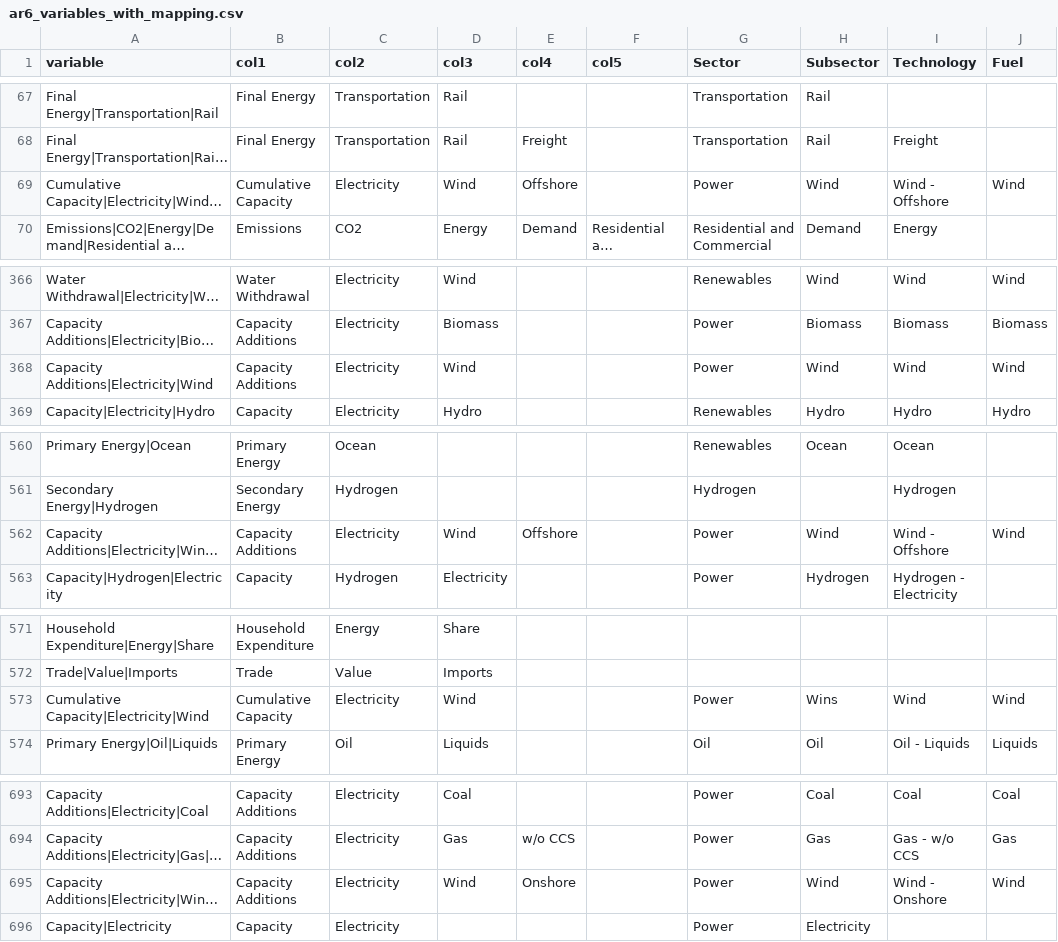
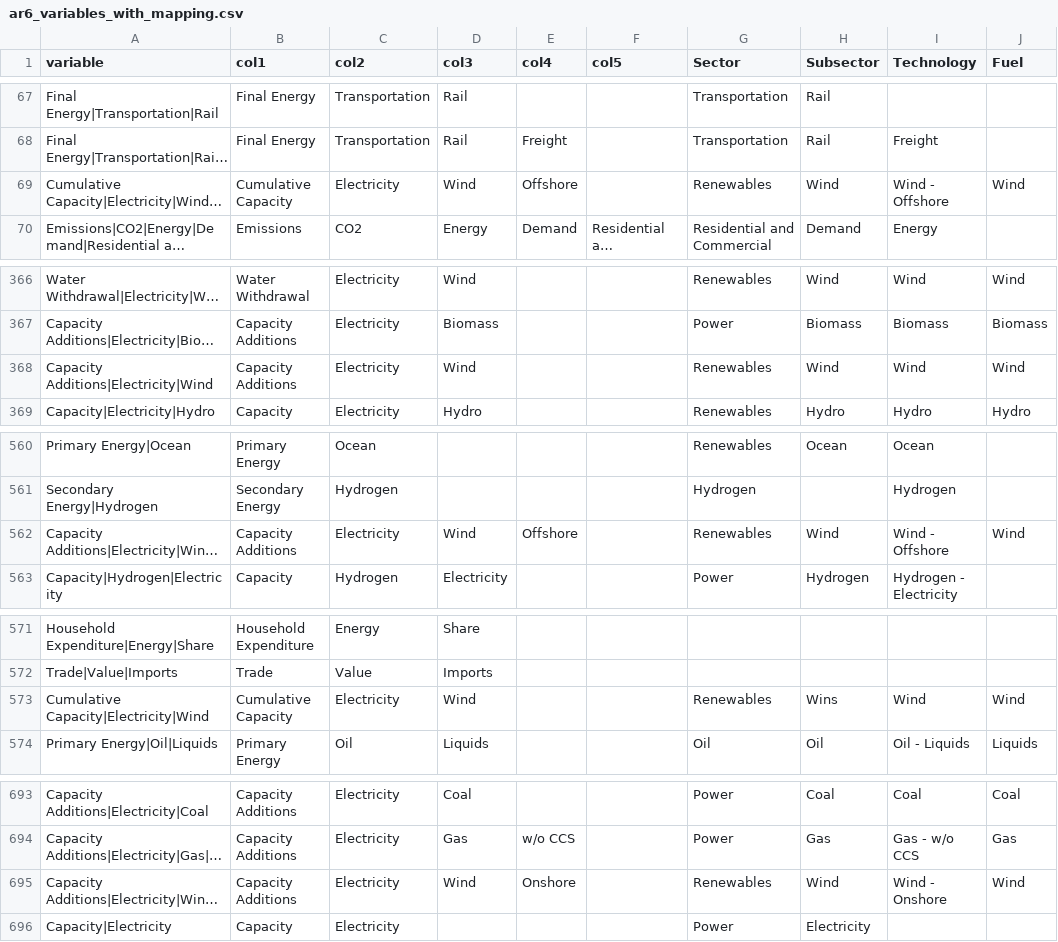
Before and after one commit to Theia-Finance-Labs/ar6_scenario_workflow, a CSV file: ar6_variables_with_mapping.csv, drawn as a sheet; only a part is shown, gaps mark what is left out; long unchanged cells end in …; the diff covers the shown part only; the diff names each change by its address in the sheet, - before the commit and + after, or states it on an @@ line.

Commit message:
Update ar6_variables_with_mapping.csv

```diff
--- a/ar6_variables_with_mapping.csv
+++ b/ar6_variables_with_mapping.csv
-G69 (Sector): Power
+G69 (Sector): Renewables
-G368 (Sector): Power
+G368 (Sector): Renewables
-G562 (Sector): Power
+G562 (Sector): Renewables
-G573 (Sector): Power
+G573 (Sector): Renewables
-G695 (Sector): Power
+G695 (Sector): Renewables
```
Also changed, not shown: 4 edited cells elsewhere in this file.
